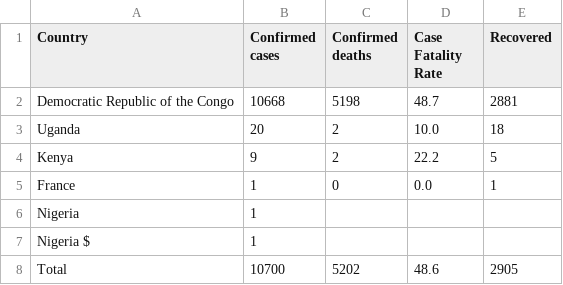
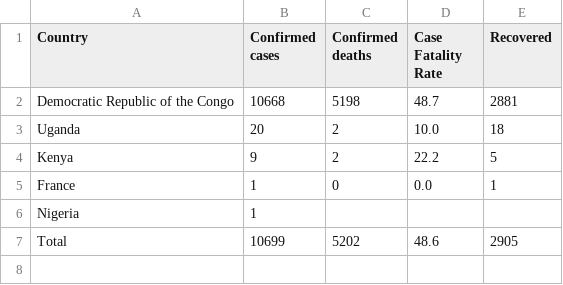
Before and after one commit to ONEcampaign/ebola-2026-outbreak, a CSV file: data/output/2026_outbreak_country_summary.csv, drawn as a sheet.

```diff
--- a/data/output/2026_outbreak_country_summary.csv
+++ b/data/output/2026_outbreak_country_summary.csv
@@ -6,3 +6,2 @@ France,1,0,0.0,1
 Nigeria,1,,,
-Nigeria $,1,,,
-Total,10700,5202,48.6,2905
+Total,10699,5202,48.6,2905
```
Also changed, not shown: data/output/outbreak_comparison_weekly.csv, data/processed/drc_2026_who_by_country.csv, 3 other files.
